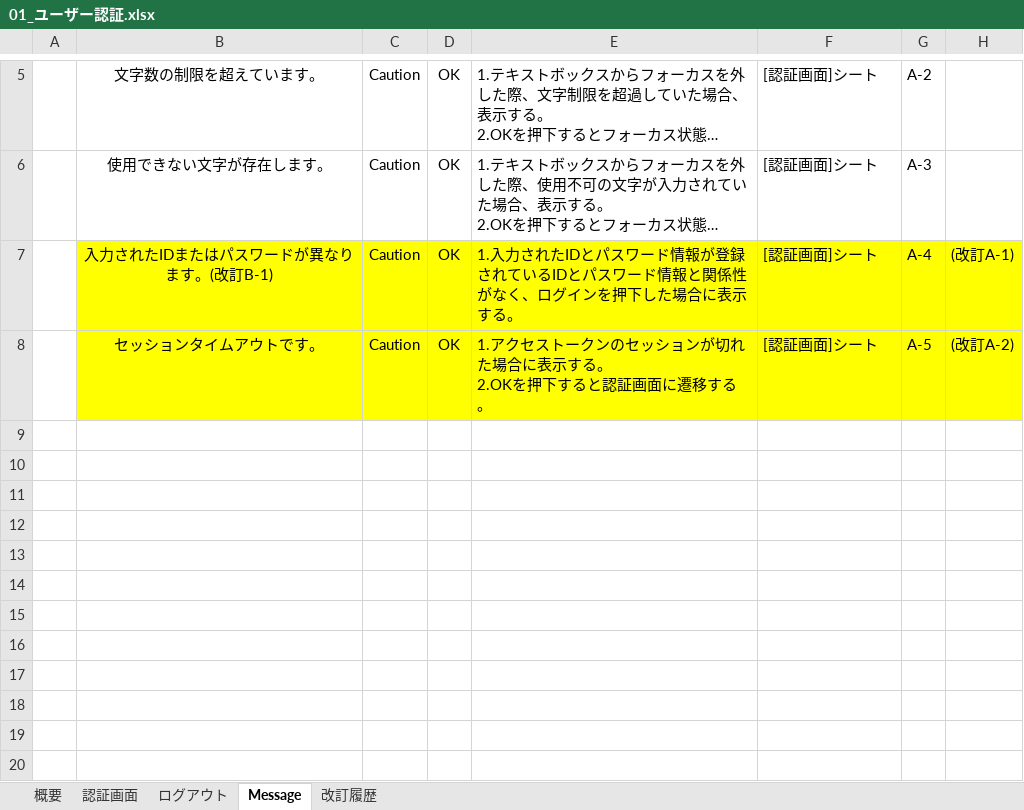
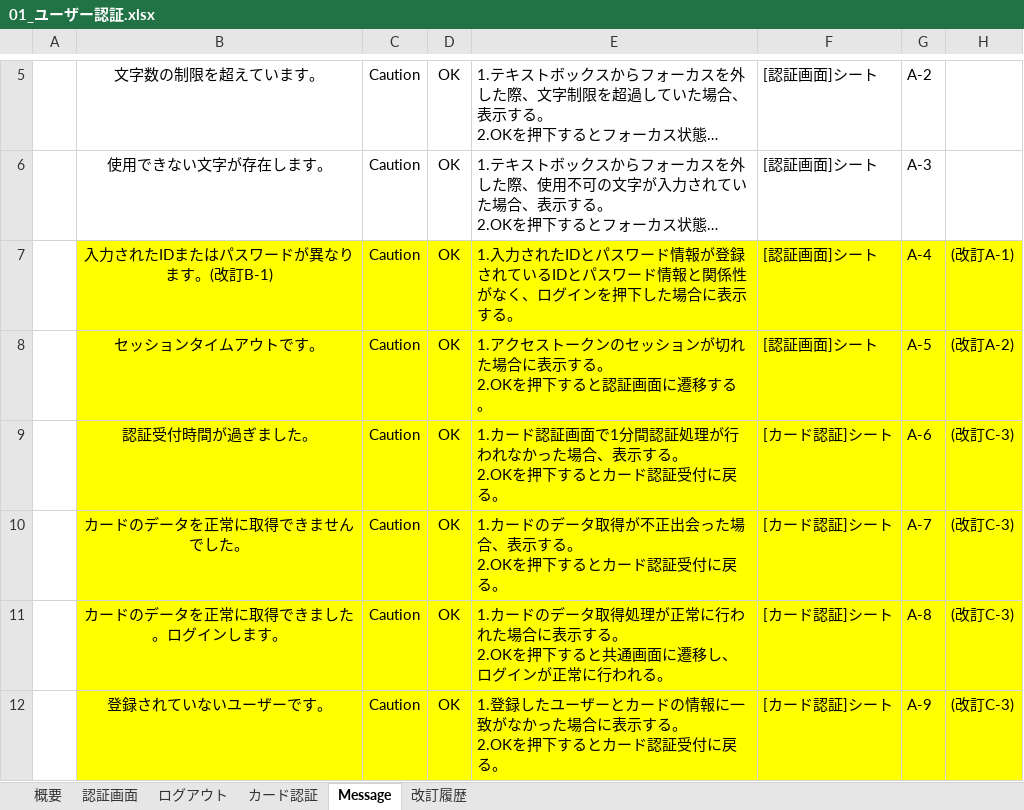
Before and after one commit to kenjinagai/TeamCafeAuLait, an Excel workbook: 01_document/04_ソフトウェア実装プロセス/01_ソフトウェア要件定義/01_ユーザー認証.xlsx, sheet Message, drawn as a sheet; only a part is shown, gaps mark what is left out; long unchanged cells end in …; values as stored, in another font and other column widths than the file's, no borders; ↵ is a line break in a cell; the diff names each change by its address in the sheet, - before the commit and + after, or states it on an @@ line.

Commit message:
06月03日 01_ユーザー認証ファイル追記：セッションタイムアウト、カード認証の仕様について

```diff
--- a/01_document/04_ソフトウェア実装プロセス/01_ソフトウェア要件定義/01_ユーザー認証.xlsx (sheet Message)
+++ b/01_document/04_ソフトウェア実装プロセス/01_ソフトウェア要件定義/01_ユーザー認証.xlsx (sheet Message)
+sheet tab: カード認証
+row 9:  | 認証受付時間が過ぎました。 | Caution | OK | 1.カード認証画面で1分間認証処理が行われなかった場合、表示する。 ↵ 2.OKを押下するとカード認証受付に戻る。 | [カード認証]シート | A-6 | (改訂C-3)
+row 10:  | カードのデータを正常に取得できませんでした。 | Caution | OK | 1.カードのデータ取得が不正出会った場合、表示する。 ↵ 2.OKを押下するとカード認証受付に戻る。 | [カード認証]シート | A-7 | (改訂C-3)
+row 11:  | カードのデータを正常に取得できました。ログインします。 | Caution | OK | 1.カードのデータ取得処理が正常に行われた場合に表示する。 ↵ 2.OKを押下すると共通画面に遷移し、ログインが正常に行われる。 | [カード認証]シート | A-8 | (改訂C-3)
+row 12:  | 登録されていないユーザーです。 | Caution | OK | 1.登録したユーザーとカードの情報に一致がなかった場合に表示する。 ↵ 2.OKを押下するとカード認証受付に戻る。 | [カード認証]シート | A-9 | (改訂C-3)
```
Also changed, not shown: sheet 改訂履歴, sheet 認証画面, sheet ログアウト.
